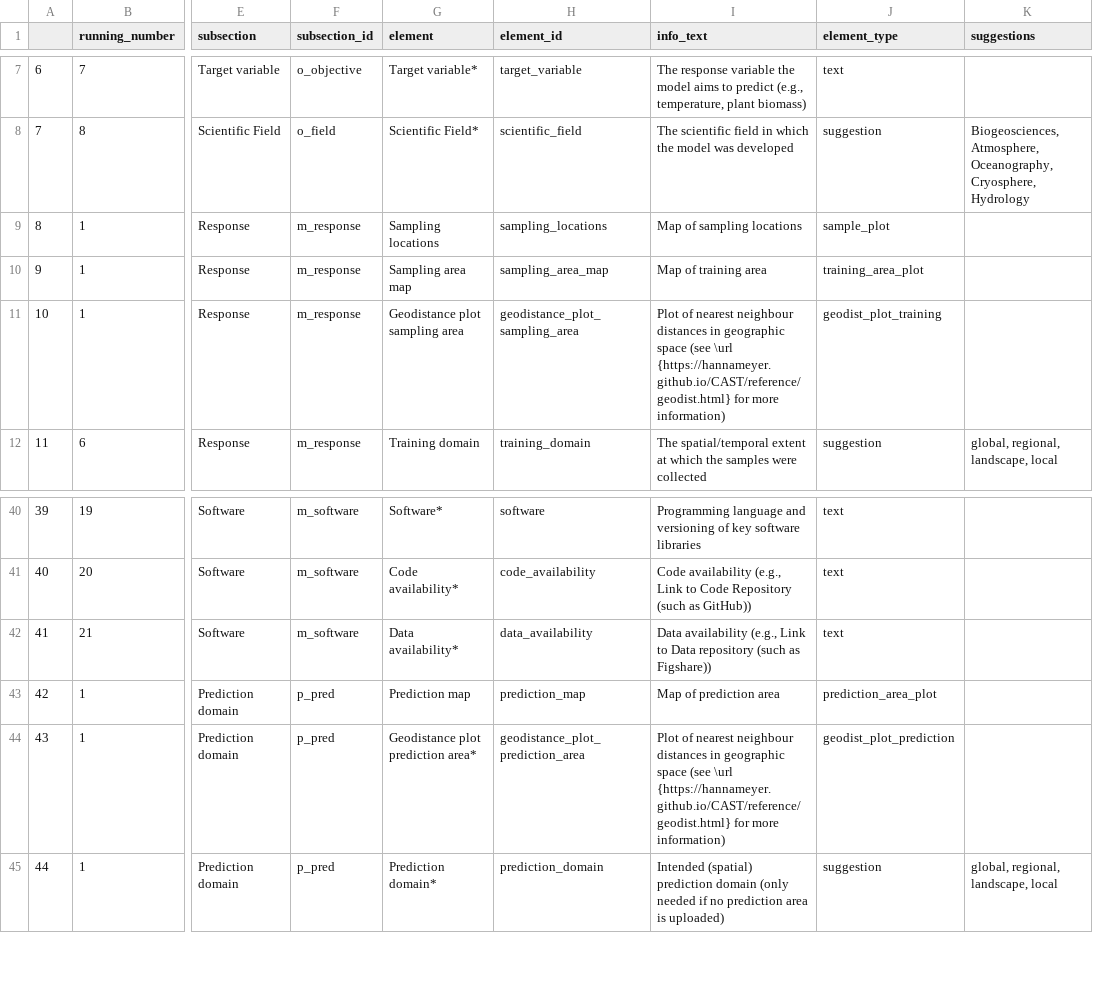
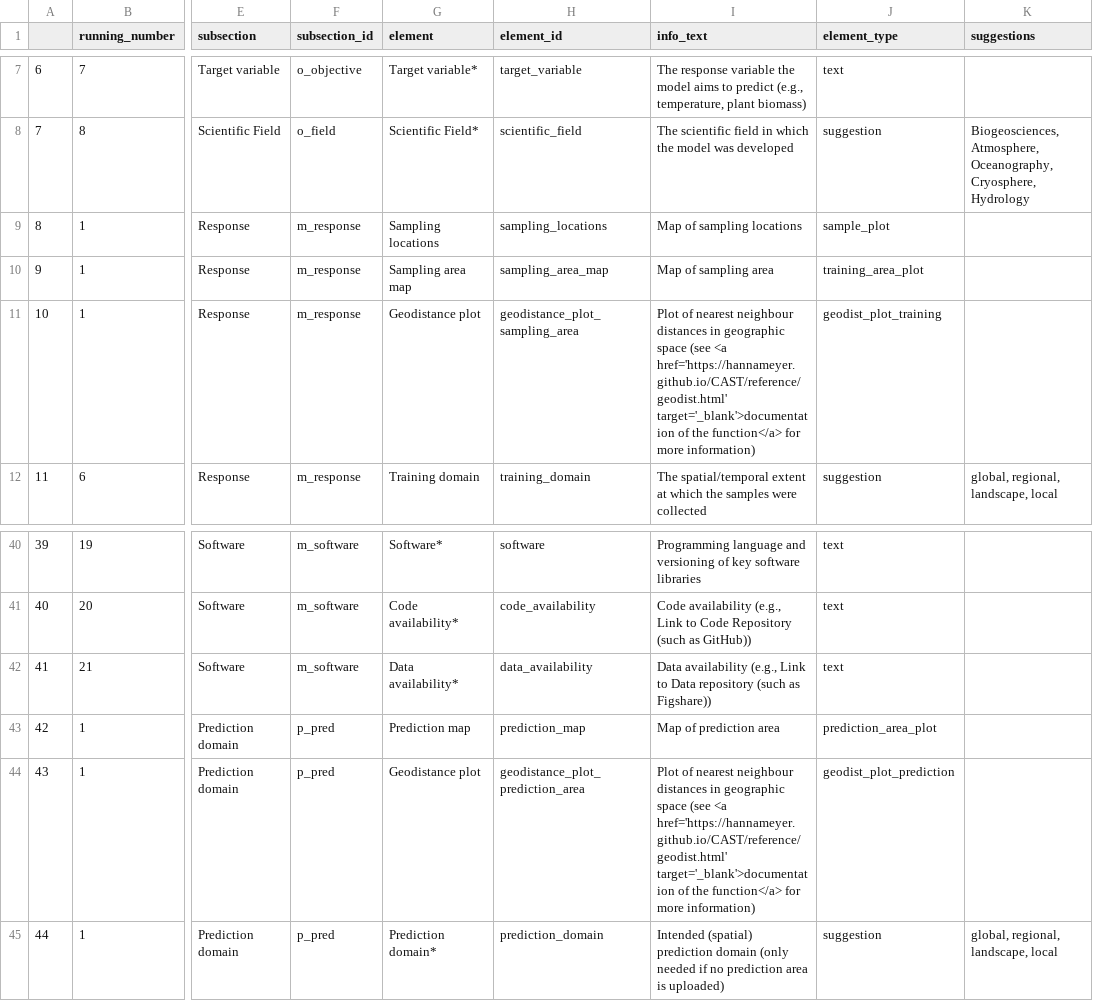
Before and after one commit to LOEK-RS/STeMP, a CSV file: inst/app/www/stemp_dict.csv, drawn as a sheet; only a part is shown, gaps mark what is left out; the diff names each change by its address in the sheet, - before the commit and + after, or states it on an @@ line.

Commit message:
Better integration of plots and maps with the rest of the protocol Add description to maps and geodistance plots #33

```diff
--- a/inst/app/www/stemp_dict.csv
+++ b/inst/app/www/stemp_dict.csv
-I10 (info_text): Map of training area
+I10 (info_text): Map of sampling area
-G11 (element): Geodistance plot sampling area
+G11 (element): Geodistance plot
-I11 (info_text): …space (see \url {https://hannameyer.github.io/CAST/reference/geodist.html} for more…
+I11 (info_text): …space (see <a href='https://hannameyer.github.io/CAST/reference/geodist.html' target='_blank'>documentation of the function</a> for more…
-G44 (element): Geodistance plot prediction area*
+G44 (element): Geodistance plot
-I44 (info_text): …space (see \url {https://hannameyer.github.io/CAST/reference/geodist.html} for more…
+I44 (info_text): …space (see <a href='https://hannameyer.github.io/CAST/reference/geodist.html' target='_blank'>documentation of the function</a> for more…
```
Also changed, not shown: 7 other files.
